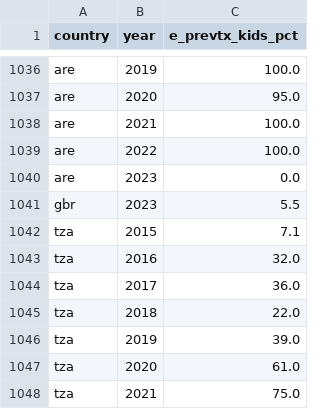
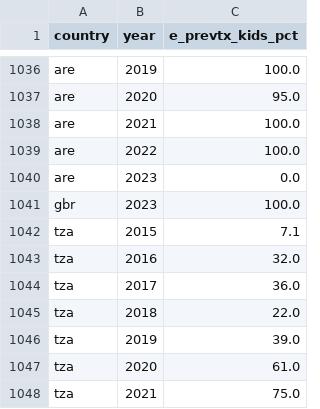
Before and after one commit to open-numbers/ddf--who--tb_burden_estimates, a CSV file: ddf--datapoints--e_prevtx_kids_pct--by--country--year.csv, drawn as a sheet; only a part is shown, gaps mark what is left out.

```diff
--- a/ddf--datapoints--e_prevtx_kids_pct--by--country--year.csv
+++ b/ddf--datapoints--e_prevtx_kids_pct--by--country--year.csv
@@ -1040,3 +1040,3 @@ are,2022,100.0
 are,2023,0.0
-gbr,2023,5.5
+gbr,2023,100.0
 tza,2015,7.1
```
Also changed, not shown: ddf--datapoints--e_prevtx_kids_pct_hi--by--country--year.csv, ddf--datapoints--e_prevtx_kids_pct_lo--by--country--year.csv, 24 other files.
